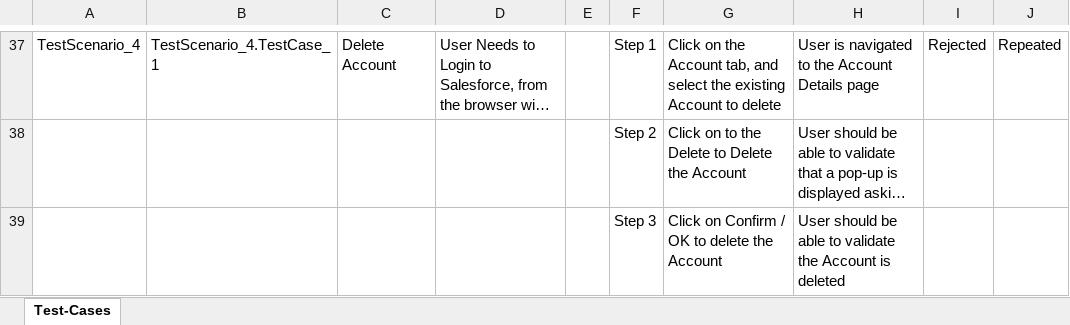
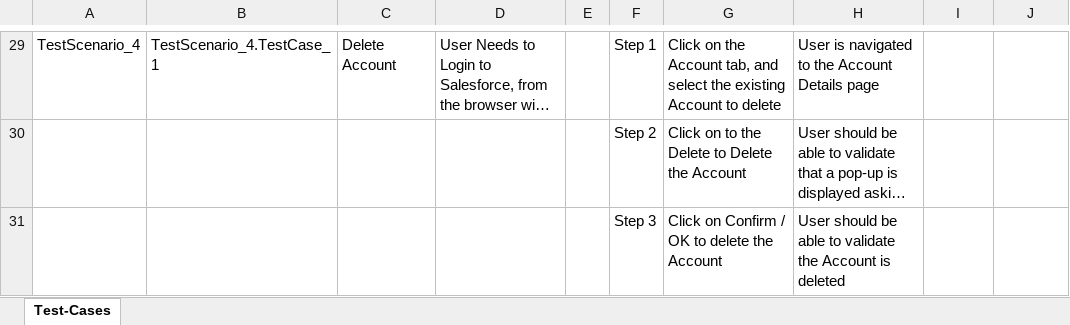
Before and after one commit to ShaikMohamedIrfan/SnapDashboardTest, an Excel workbook: test123.xlsx, sheet Test-Cases, drawn as a sheet; only a part is shown, gaps mark what is left out; long unchanged cells end in …; values as stored, in another font and other column widths than the file's, no borders; table styles not drawn; addresses are those after the commit; the diff covers the shown part only; the diff names each change by its address in the sheet, - before the commit and + after, or states it on an @@ line.

Commit message:
Initial Commit for Verification of Test cases

```diff
--- a/test123.xlsx (sheet Test-Cases)
+++ b/test123.xlsx (sheet Test-Cases)
-I29: Rejected
+I29: (empty)
-J29: Repeated
+J29: (empty)
```
Also changed, not shown: 2 added rows, 10 removed rows, 5 moved rows and 8 edited cells elsewhere in this sheet.
